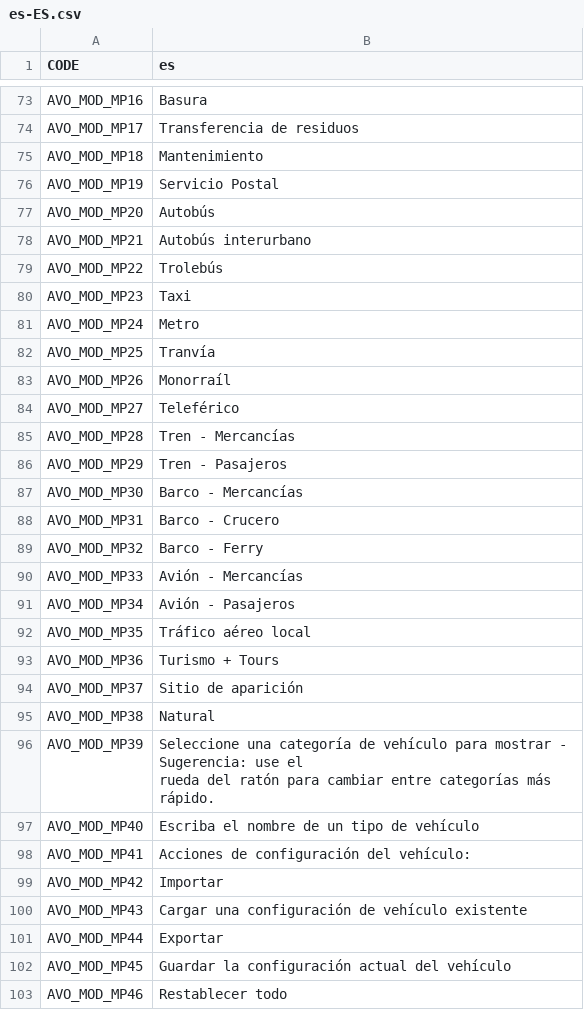
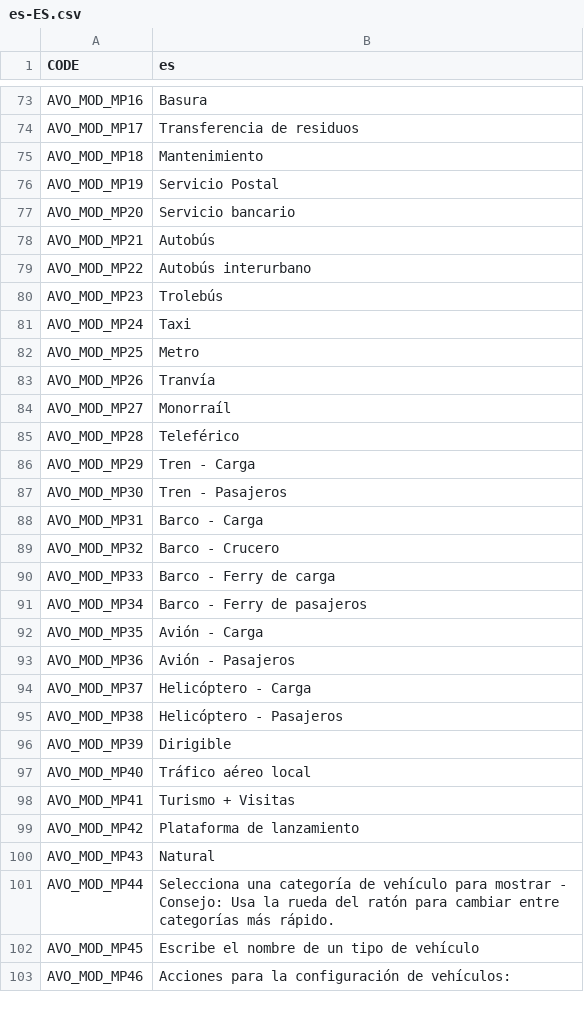
Before and after one commit to CityGecko/CS-AdvancedVehicleOptions, a CSV file: AdvancedVehicleOptions/Translation/Translations/es-ES.csv, drawn as a sheet; only a part is shown, gaps mark what is left out; ↵ is a line break in a cell; the diff covers the shown part only; the diff names each change by its address in the sheet, - before the commit and + after, or states it on an @@ line.

```diff
--- a/AdvancedVehicleOptions/Translation/Translations/es-ES.csv
+++ b/AdvancedVehicleOptions/Translation/Translations/es-ES.csv
-B77 (es): Autobús
+B77 (es): Servicio bancario
-B78 (es): Autobús interurbano
+B78 (es): Autobús
-B79 (es): Trolebús
+B79 (es): Autobús interurbano
-B80 (es): Taxi
+B80 (es): Trolebús
-B81 (es): Metro
+B81 (es): Taxi
-B82 (es): Tranvía
+B82 (es): Metro
-B83 (es): Monorraíl
+B83 (es): Tranvía
-B84 (es): Teleférico
+B84 (es): Monorraíl
-B85 (es): Tren - Mercancías
+B85 (es): Teleférico
-B86 (es): Tren - Pasajeros
+B86 (es): Tren - Carga
-B87 (es): Barco - Mercancías
+B87 (es): Tren - Pasajeros
-B88 (es): Barco - Crucero
+B88 (es): Barco - Carga
-B89 (es): Barco - Ferry
+B89 (es): Barco - Crucero
-B90 (es): Avión - Mercancías
+B90 (es): Barco - Ferry de carga
-B91 (es): Avión - Pasajeros
+B91 (es): Barco - Ferry de pasajeros
-B92 (es): Tráfico aéreo local
+B92 (es): Avión - Carga
-B93 (es): Turismo + Tours
+B93 (es): Avión - Pasajeros
-B94 (es): Sitio de aparición
+B94 (es): Helicóptero - Carga
-B95 (es): Natural
+B95 (es): Helicóptero - Pasajeros
-B96 (es): Seleccione una categoría de vehículo para mostrar - Sugerencia: use el ↵ rueda del ratón para cambiar entre categorías más rápido.
+B96 (es): Dirigible
-B97 (es): Escriba el nombre de un tipo de vehículo
+B97 (es): Tráfico aéreo local
-B98 (es): Acciones de configuración del vehículo:
+B98 (es): Turismo + Visitas
-B99 (es): Importar
+B99 (es): Plataforma de lanzamiento
-B100 (es): Cargar una configuración de vehículo existente
+B100 (es): Natural
-B101 (es): Exportar
+B101 (es): Selecciona una categoría de vehículo para mostrar - Consejo: Usa la rueda del ratón para cambiar entre categorías más rápido.
-B102 (es): Guardar la configuración actual del vehículo
+B102 (es): Escribe el nombre de un tipo de vehículo
-B103 (es): Restablecer todo
+B103 (es): Acciones para la configuración de vehículos:
```
Also changed, not shown: 6 added rows and 17 edited cells elsewhere in this file, AdvancedVehicleOptions/Translation/Translations/ja-JP.csv, AdvancedVehicleOptions/Translation/Translations/ko-KR.csv, 8 other files.
